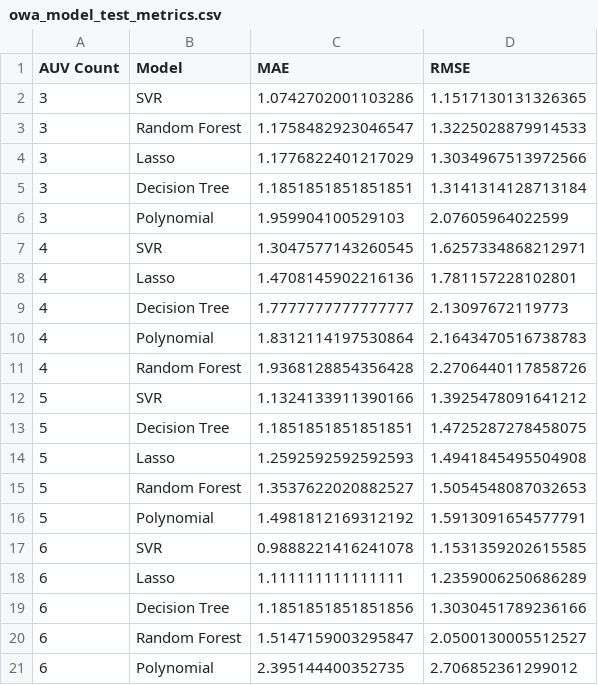
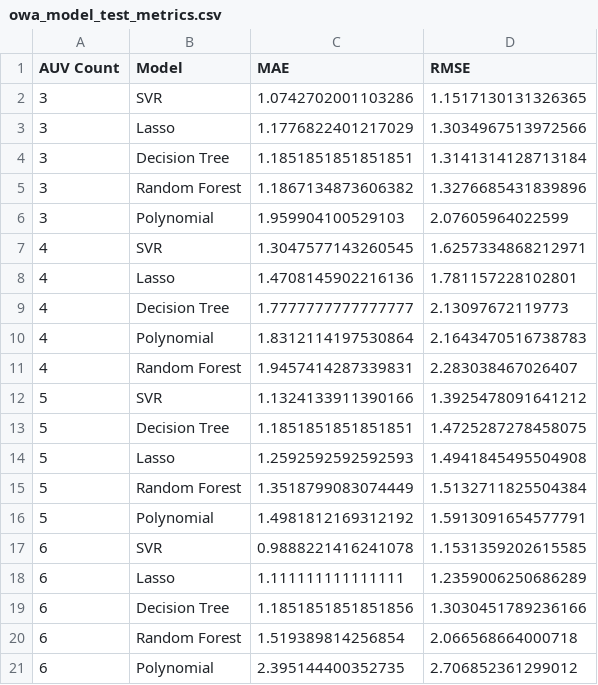
Before and after one commit to martorelltorres/predictor, a CSV file: results/owa_model_test_metrics.csv, drawn as a sheet.

```diff
--- a/results/owa_model_test_metrics.csv
+++ b/results/owa_model_test_metrics.csv
@@ -2,5 +2,5 @@ AUV Count,Model,MAE,RMSE
 3,SVR,1.0742702001103286,1.1517130131326365
-3,Random Forest,1.1758482923046547,1.3225028879914533
 3,Lasso,1.1776822401217029,1.3034967513972566
 3,Decision Tree,1.1851851851851851,1.3141314128713184
+3,Random Forest,1.1867134873606382,1.3276685431839896
 3,Polynomial,1.959904100529103,2.07605964022599
@@ -10,3 +10,3 @@ AUV Count,Model,MAE,RMSE
 4,Polynomial,1.8312114197530864,2.1643470516738783
-4,Random Forest,1.9368128854356428,2.2706440117858726
+4,Random Forest,1.9457414287339831,2.283038467026407
 5,SVR,1.1324133911390166,1.3925478091641212
@@ -14,3 +14,3 @@ AUV Count,Model,MAE,RMSE
 5,Lasso,1.2592592592592593,1.4941845495504908
-5,Random Forest,1.3537622020882527,1.5054548087032653
+5,Random Forest,1.3518799083074449,1.5132711825504384
 5,Polynomial,1.4981812169312192,1.5913091654577791
@@ -19,3 +19,3 @@ AUV Count,Model,MAE,RMSE
 6,Decision Tree,1.1851851851851856,1.3030451789236166
-6,Random Forest,1.5147159003295847,2.0500130005512527
+6,Random Forest,1.519389814256854,2.066568664000718
 6,Polynomial,2.395144400352735,2.706852361299012
```
Also changed, not shown: results/owa_model_predictions_on_test.csv, 1 other file.
